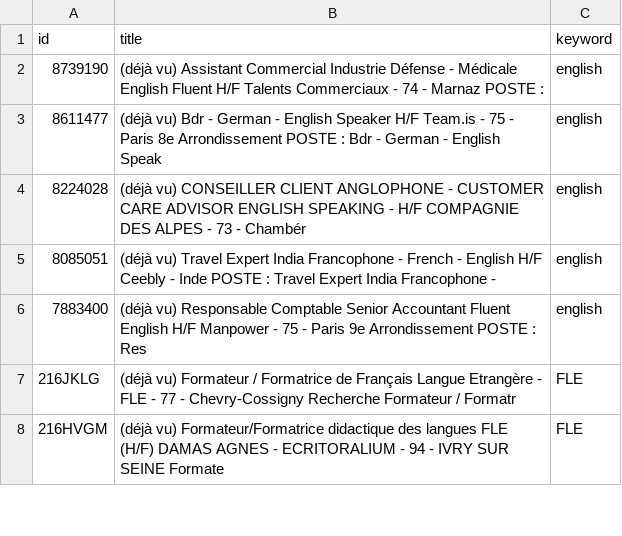
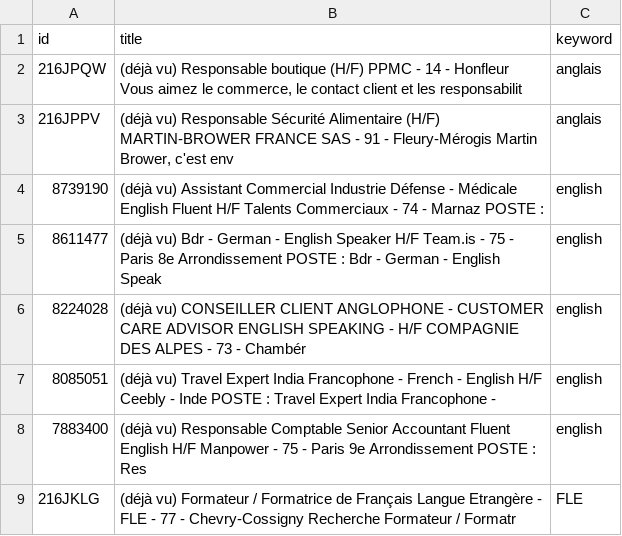
Before and after one commit to sourovdeb/my_professional_documents, a CSV file: data/fresh_offers.csv, drawn as a sheet; only a part is shown; the shorter side is filled out with more unchanged rows; the diff names each change by its address in the sheet, - before the commit and + after, or states it on an @@ line.

```diff
--- a/data/fresh_offers.csv
+++ b/data/fresh_offers.csv
+row 2: 216JPQW | (déjà vu) Responsable boutique (H/F) PPMC - 14 - Honfleur Vous aimez le commerce, le contact client et les responsabilit | anglais
+row 3: 216JPPV | (déjà vu) Responsable Sécurité Alimentaire (H/F) MARTIN-BROWER FRANCE SAS - 91 - Fleury-Mérogis Martin Brower, c'est env | anglais
```
Also changed, not shown: 2 other files.
